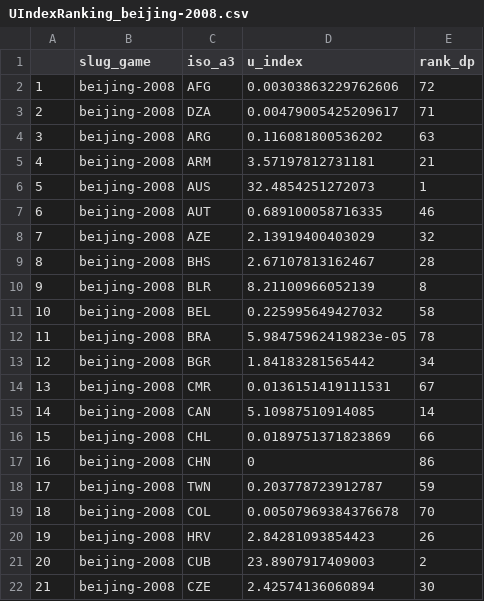
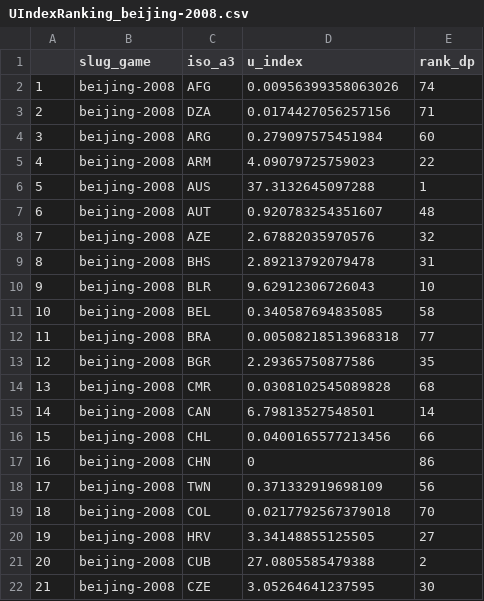
Before and after one commit to Cormy1/U-Index-Olympic-Medal-Ranking---Replication, a CSV file: 0_data/1_output/UIndexRanking_beijing-2008.csv, drawn as a sheet; only a part is shown; the diff covers the shown part only.

```diff
--- a/0_data/1_output/UIndexRanking_beijing-2008.csv
+++ b/0_data/1_output/UIndexRanking_beijing-2008.csv
@@ -1,22 +1,22 @@
 "","slug_game","iso_a3","u_index","rank_dp"
-"1","beijing-2008","AFG",0.00303863229762606,72
-"2","beijing-2008","DZA",0.00479005425209617,71
-"3","beijing-2008","ARG",0.116081800536202,63
-"4","beijing-2008","ARM",3.57197812731181,21
-"5","beijing-2008","AUS",32.4854251272073,1
-"6","beijing-2008","AUT",0.689100058716335,46
-"7","beijing-2008","AZE",2.13919400403029,32
-"8","beijing-2008","BHS",2.67107813162467,28
-"9","beijing-2008","BLR",8.21100966052139,8
-"10","beijing-2008","BEL",0.225995649427032,58
-"11","beijing-2008","BRA",5.98475962419823e-05,78
-"12","beijing-2008","BGR",1.84183281565442,34
-"13","beijing-2008","CMR",0.0136151419111531,67
-"14","beijing-2008","CAN",5.10987510914085,14
-"15","beijing-2008","CHL",0.0189751371823869,66
+"1","beijing-2008","AFG",0.00956399358063026,74
+"2","beijing-2008","DZA",0.0174427056257156,71
+"3","beijing-2008","ARG",0.279097575451984,60
+"4","beijing-2008","ARM",4.09079725759023,22
+"5","beijing-2008","AUS",37.3132645097288,1
+"6","beijing-2008","AUT",0.920783254351607,48
+"7","beijing-2008","AZE",2.67882035970576,32
+"8","beijing-2008","BHS",2.89213792079478,31
+"9","beijing-2008","BLR",9.62912306726043,10
+"10","beijing-2008","BEL",0.340587694835085,58
+"11","beijing-2008","BRA",0.00508218513968318,77
+"12","beijing-2008","BGR",2.29365750877586,35
+"13","beijing-2008","CMR",0.0308102545089828,68
+"14","beijing-2008","CAN",6.79813527548501,14
+"15","beijing-2008","CHL",0.0400165577213456,66
 "16","beijing-2008","CHN",0,86
-"17","beijing-2008","TWN",0.203778723912787,59
-"18","beijing-2008","COL",0.00507969384376678,70
-"19","beijing-2008","HRV",2.84281093854423,26
-"20","beijing-2008","CUB",23.8907917409003,2
-"21","beijing-2008","CZE",2.42574136060894,30
+"17","beijing-2008","TWN",0.371332919698109,56
+"18","beijing-2008","COL",0.0217792567379018,70
+"19","beijing-2008","HRV",3.34148855125505,27
+"20","beijing-2008","CUB",27.0805585479388,2
+"21","beijing-2008","CZE",3.05264641237595,30
```
Also changed, not shown: 115 edited cells elsewhere in this file, 0_data/1_output/UIndexRanking_athens-2004.csv, 0_data/1_output/UIndexRanking_london-2012.csv, 6 other files.
